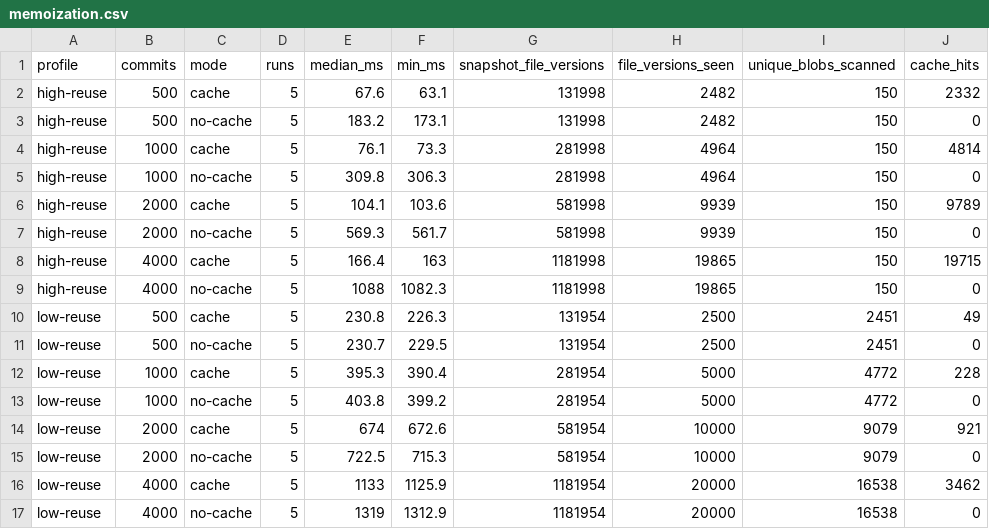
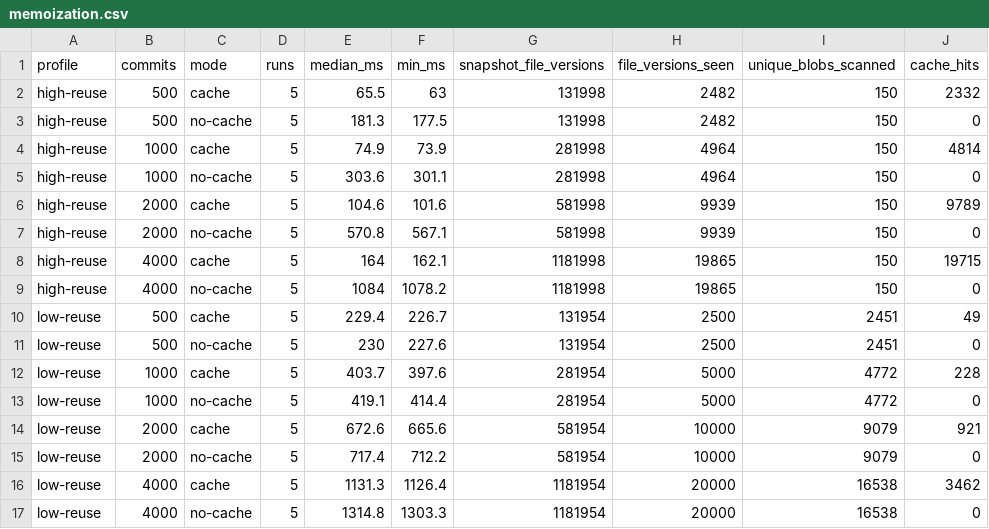
Before and after one commit to The-Creative-Developer/git-leak-hunter, a CSV file: bench/results/memoization.csv, drawn as a sheet; only a part is shown; the diff names each change by its address in the sheet, - before the commit and + after, or states it on an @@ line.

```diff
--- a/bench/results/memoization.csv
+++ b/bench/results/memoization.csv
-E2 (median_ms): 67.6
+E2 (median_ms): 65.5
-F2 (min_ms): 63.1
+F2 (min_ms): 63
-E3 (median_ms): 183.2
+E3 (median_ms): 181.3
-F3 (min_ms): 173.1
+F3 (min_ms): 177.5
-E4 (median_ms): 76.1
+E4 (median_ms): 74.9
-F4 (min_ms): 73.3
+F4 (min_ms): 73.9
-E5 (median_ms): 309.8
+E5 (median_ms): 303.6
-F5 (min_ms): 306.3
+F5 (min_ms): 301.1
-E6 (median_ms): 104.1
+E6 (median_ms): 104.6
-F6 (min_ms): 103.6
+F6 (min_ms): 101.6
-E7 (median_ms): 569.3
+E7 (median_ms): 570.8
-F7 (min_ms): 561.7
+F7 (min_ms): 567.1
-E8 (median_ms): 166.4
+E8 (median_ms): 164
-F8 (min_ms): 163
+F8 (min_ms): 162.1
-E9 (median_ms): 1088
+E9 (median_ms): 1084
-F9 (min_ms): 1082.3
+F9 (min_ms): 1078.2
-E10 (median_ms): 230.8
+E10 (median_ms): 229.4
-F10 (min_ms): 226.3
+F10 (min_ms): 226.7
-E11 (median_ms): 230.7
+E11 (median_ms): 230
-F11 (min_ms): 229.5
+F11 (min_ms): 227.6
-E12 (median_ms): 395.3
+E12 (median_ms): 403.7
-F12 (min_ms): 390.4
+F12 (min_ms): 397.6
-E13 (median_ms): 403.8
+E13 (median_ms): 419.1
-F13 (min_ms): 399.2
+F13 (min_ms): 414.4
-E14 (median_ms): 674
+E14 (median_ms): 672.6
-F14 (min_ms): 672.6
+F14 (min_ms): 665.6
-E15 (median_ms): 722.5
+E15 (median_ms): 717.4
-F15 (min_ms): 715.3
+F15 (min_ms): 712.2
-E16 (median_ms): 1133
+E16 (median_ms): 1131.3
-F16 (min_ms): 1125.9
+F16 (min_ms): 1126.4
-E17 (median_ms): 1319
+E17 (median_ms): 1314.8
-F17 (min_ms): 1312.9
+F17 (min_ms): 1303.3
```
Also changed, not shown: 5 other files.
